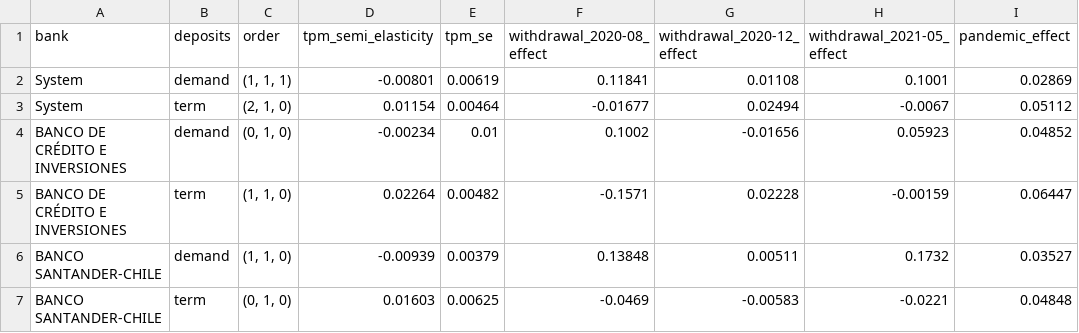
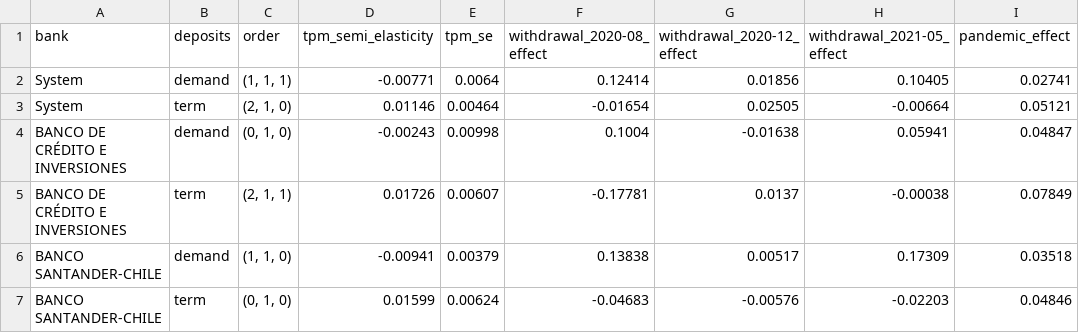
Before and after one commit to IgnacioMendozaRojas/chile-bank-liquidity, a CSV file: data/processed/forecast_fit.csv, drawn as a sheet; only a part is shown; the diff covers the shown part only.

```diff
--- a/data/processed/forecast_fit.csv
+++ b/data/processed/forecast_fit.csv
@@ -1,7 +1,7 @@
 bank,deposits,order,tpm_semi_elasticity,tpm_se,withdrawal_2020-08_effect,withdrawal_2020-12_effect,withdrawal_2021-05_effect,pandemic_effect
-System,demand,"(1, 1, 1)",-0.00801,0.00619,0.11841,0.01108,0.1001,0.02869
-System,term,"(2, 1, 0)",0.01154,0.00464,-0.01677,0.02494,-0.0067,0.05112
-BANCO DE CRÉDITO E INVERSIONES,demand,"(0, 1, 0)",-0.00234,0.01,0.1002,-0.01656,0.05923,0.04852
-BANCO DE CRÉDITO E INVERSIONES,term,"(1, 1, 0)",0.02264,0.00482,-0.1571,0.02228,-0.00159,0.06447
-BANCO SANTANDER-CHILE,demand,"(1, 1, 0)",-0.00939,0.00379,0.13848,0.00511,0.1732,0.03527
-BANCO SANTANDER-CHILE,term,"(0, 1, 0)",0.01603,0.00625,-0.0469,-0.00583,-0.0221,0.04848
+System,demand,"(1, 1, 1)",-0.00771,0.0064,0.12414,0.01856,0.10405,0.02741
+System,term,"(2, 1, 0)",0.01146,0.00464,-0.01654,0.02505,-0.00664,0.05121
+BANCO DE CRÉDITO E INVERSIONES,demand,"(0, 1, 0)",-0.00243,0.00998,0.1004,-0.01638,0.05941,0.04847
+BANCO DE CRÉDITO E INVERSIONES,term,"(2, 1, 1)",0.01726,0.00607,-0.17781,0.0137,-0.00038,0.07849
+BANCO SANTANDER-CHILE,demand,"(1, 1, 0)",-0.00941,0.00379,0.13838,0.00517,0.17309,0.03518
+BANCO SANTANDER-CHILE,term,"(0, 1, 0)",0.01599,0.00624,-0.04683,-0.00576,-0.02203,0.04846
```
Also changed, not shown: 1 added row, 1 removed row and 87 edited cells elsewhere in this file, data/processed/cost_betas.csv, data/processed/cost_series.csv, 24 other files.
